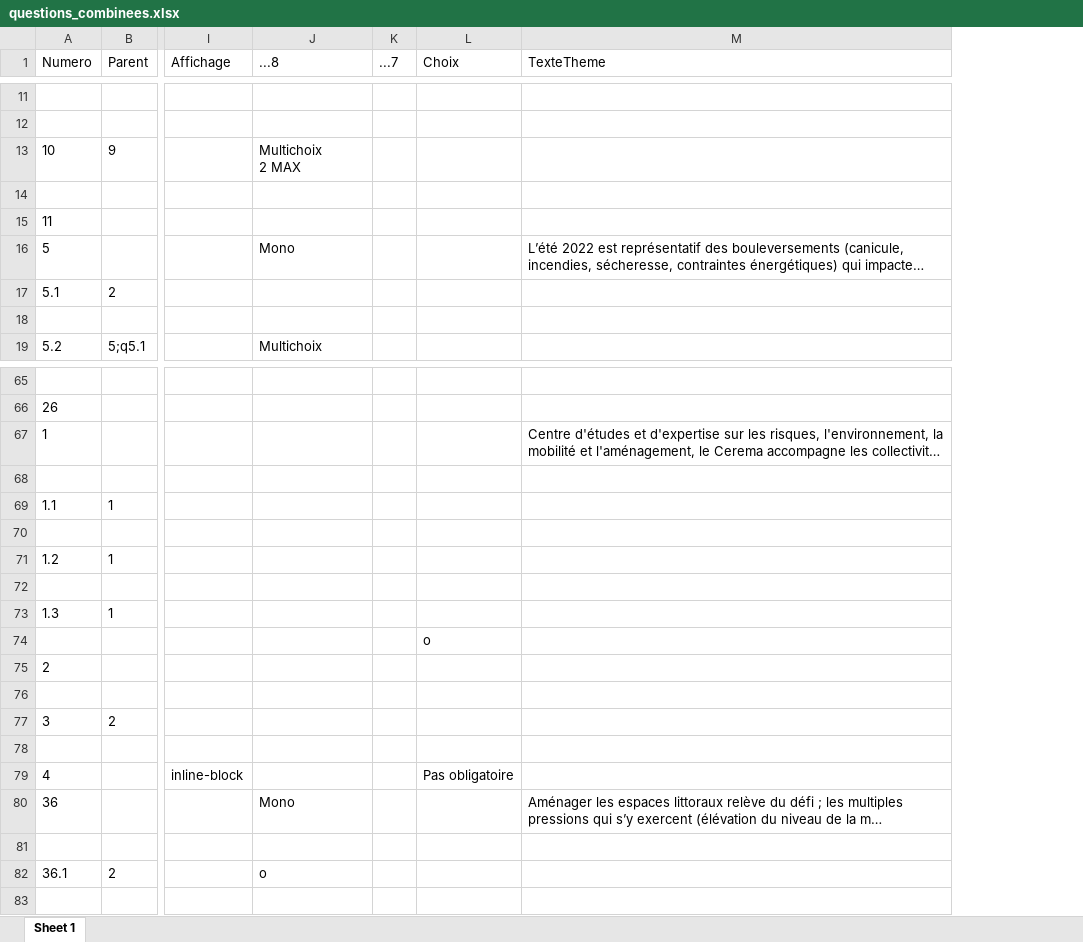
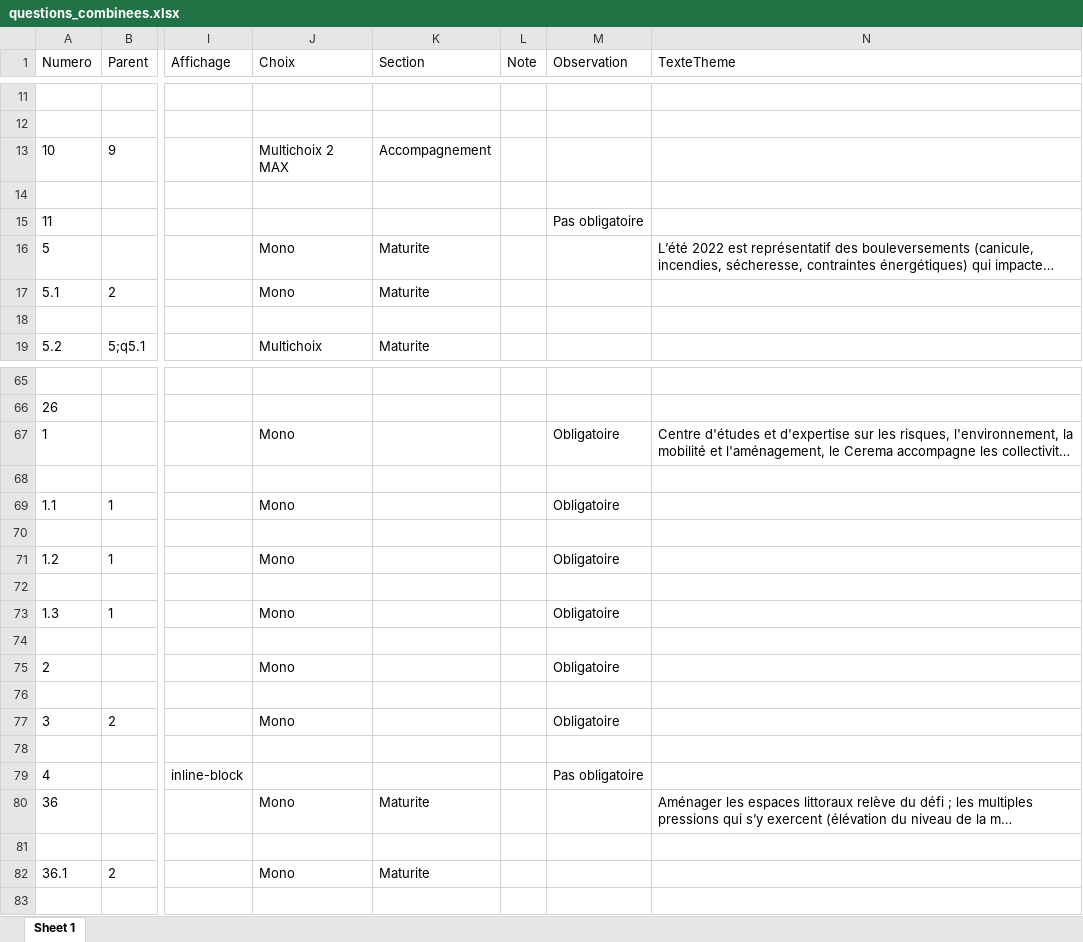
Before and after one commit to Mvince11/test_questionnaire, an Excel workbook: data/questions_combinees.xlsx, sheet Sheet 1, drawn as a sheet; only a part is shown, gaps mark what is left out; long unchanged cells end in …; values as stored, in another font and other column widths than the file's, no borders; removed rows and columns are numbered as before the commit, all else as after; ↵ is a line break in a cell; the diff covers the shown part only; the diff names each change by its address in the sheet, - before the commit and + after, or states it on an @@ line.

```diff
--- a/data/questions_combinees.xlsx (sheet Sheet 1)
+++ b/data/questions_combinees.xlsx (sheet Sheet 1)
-column K (...7), empty
-column L (Choix), rows 74-79: o |  |  |  |  | Pas obligatoire
+column K (Section), rows 13-19: Accompagnement |  |  | Maturite | Maturite |  | Maturite; rows 80-82: Maturite |  | Maturite
+column L (Note), empty
+column M (Observation), row 15: Pas obligatoire; rows 67-79: Obligatoire |  | Obligatoire |  | Obligatoire |  | Obligatoire |  | Obligatoire |  | Obligatoire |  | Pas obligatoire
-J1: ...8
+J1: Choix
-J13 (Choix): Multichoix ↵ 2 MAX
+J13 (Choix): Multichoix 2 MAX
-J17 (Choix): (empty)
+J17 (Choix): Mono
-J67 (Choix): (empty)
+J67 (Choix): Mono
-J69 (Choix): (empty)
+J69 (Choix): Mono
-J71 (Choix): (empty)
+J71 (Choix): Mono
-J73 (Choix): (empty)
+J73 (Choix): Mono
-J75 (Choix): (empty)
+J75 (Choix): Mono
-J77 (Choix): (empty)
+J77 (Choix): Mono
-J82 (Choix): o
+J82 (Choix): Mono
```
Also changed, not shown: 22 edited cells elsewhere in this sheet, 4 other files.
